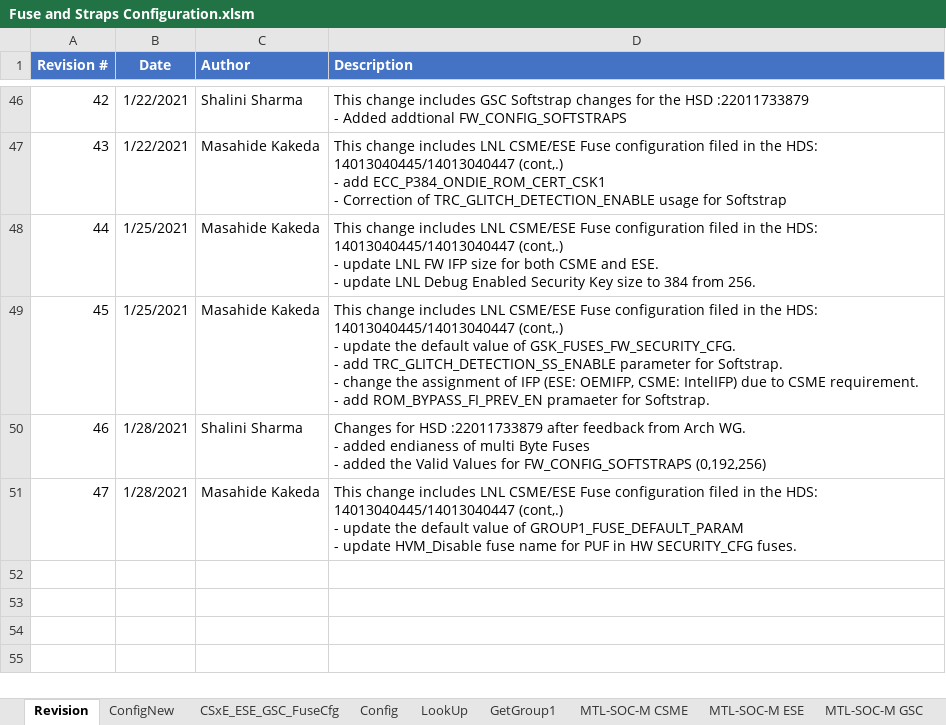
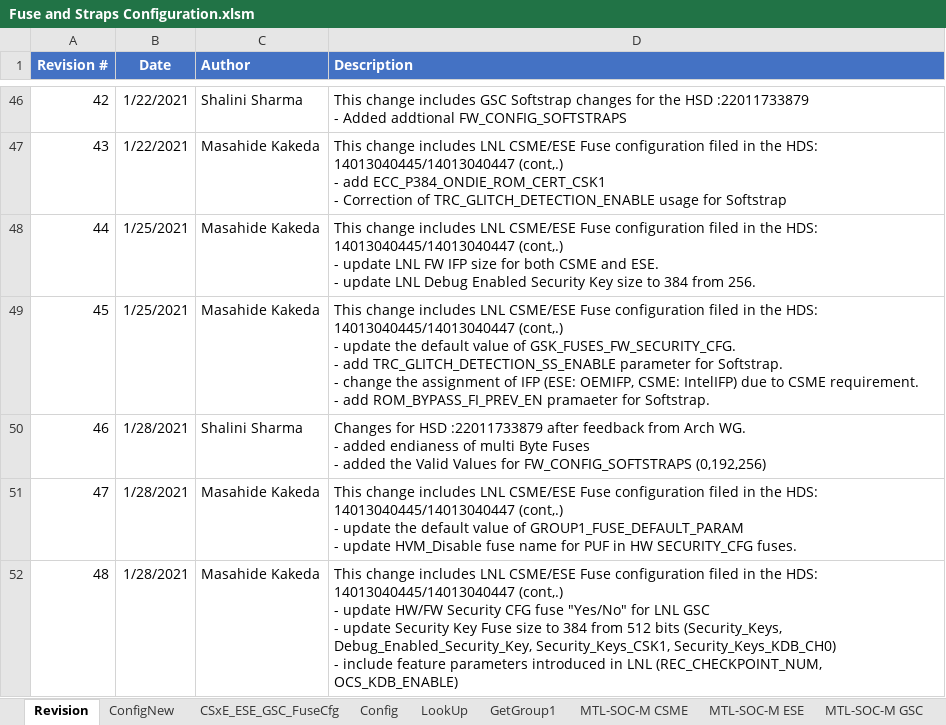
Before and after one commit to jasonx-tsao/exp_vtb, an Excel workbook: ArchSpecs/Working/Fuse and Straps Configuration.xlsm, sheet Revision, drawn as a sheet; only a part is shown, gaps mark what is left out; values as stored, in another font and other column widths than the file's, no borders; ↵ is a line break in a cell; the diff names each change by its address in the sheet, - before the commit and + after, or states it on an @@ line.

Commit message:
48 - This change includes LNL CSME/ESE Fuse configuration filed in the HDS: 14013040445/14013040447 (cont,.) - update HW/FW Security CFG fuse "Yes/No" for LNL GSC - update Security Key Fuse size to 384 from 512 bits (Security_Keys, Debug_Enabled_Security_Key, Security_Keys_CSK1, Security_Keys_KDB_CH0) - include feature parameters introduced in LNL (REC_CHECKPOINT_NUM, OCS_KDB_ENABLE)
[git-p4: depot-paths = "//depot/projects/coe/CSME/": change = 796193]

```diff
--- a/ArchSpecs/Working/Fuse and Straps Configuration.xlsm (sheet Revision)
+++ b/ArchSpecs/Working/Fuse and Straps Configuration.xlsm (sheet Revision)
+row 52: 48 | 1/28/2021 | Masahide Kakeda | This change includes LNL CSME/ESE Fuse configuration filed in the HDS: 14013040445/14013040447 (cont,.) ↵ - update HW/FW Security CFG fuse "Yes/No" for LNL GSC ↵ - update Security Key Fuse size to 384 from 512 bits (Security_Keys, Debug_Enabled_Security_Key, Security_Keys_CSK1, Security_Keys_KDB_CH0) ↵ - include feature parameters introduced in LNL (REC_CHECKPOINT_NUM, OCS_KDB_ENABLE)
```
Also changed, not shown: sheet CSxE_ESE_GSC_FuseCfg, sheet ConfigNew.
